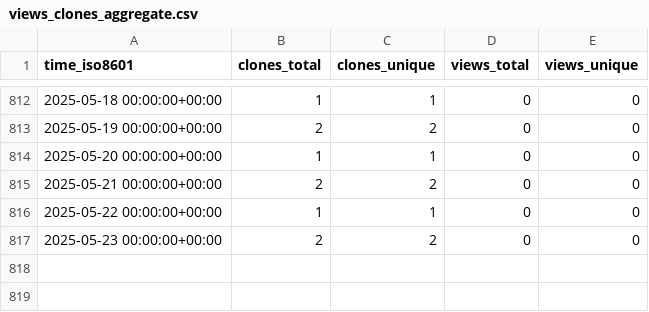
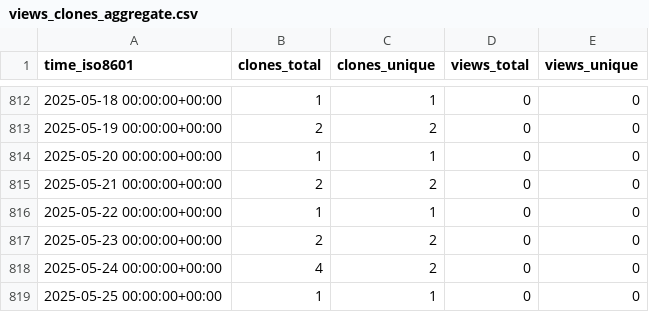
Before and after one commit to sarkar-s/CoRe, a CSV file: sarkar-s/CoRe/ghrs-data/views_clones_aggregate.csv, drawn as a sheet; only a part is shown, gaps mark what is left out; the diff names each change by its address in the sheet, - before the commit and + after, or states it on an @@ line.

```diff
--- a/sarkar-s/CoRe/ghrs-data/views_clones_aggregate.csv
+++ b/sarkar-s/CoRe/ghrs-data/views_clones_aggregate.csv
+row 818: 2025-05-24 00:00:00+00:00 | 4 | 2 | 0 | 0
+row 819: 2025-05-25 00:00:00+00:00 | 1 | 1 | 0 | 0
```
Also changed, not shown: 1 other file.
